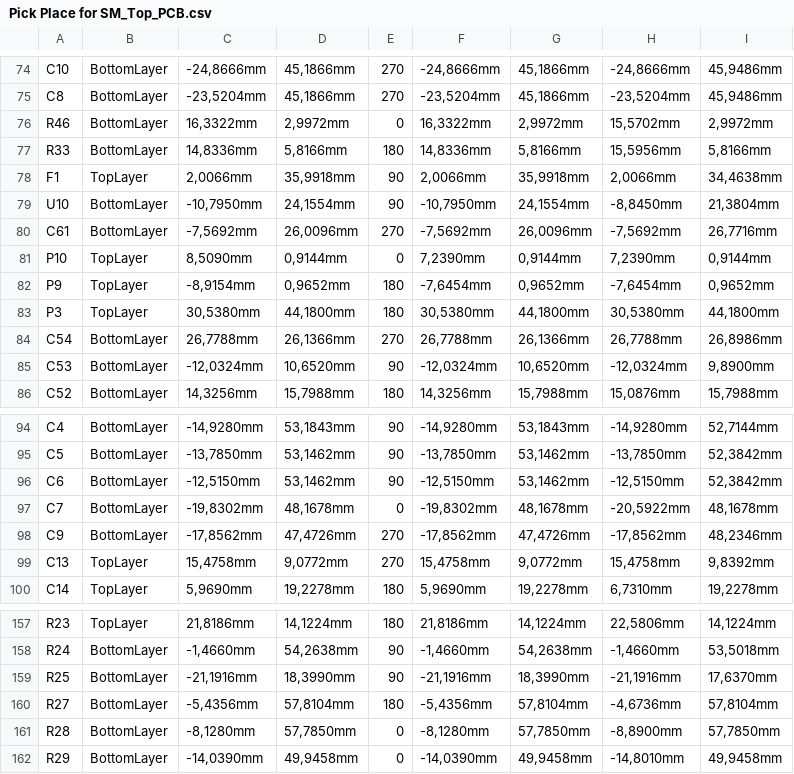
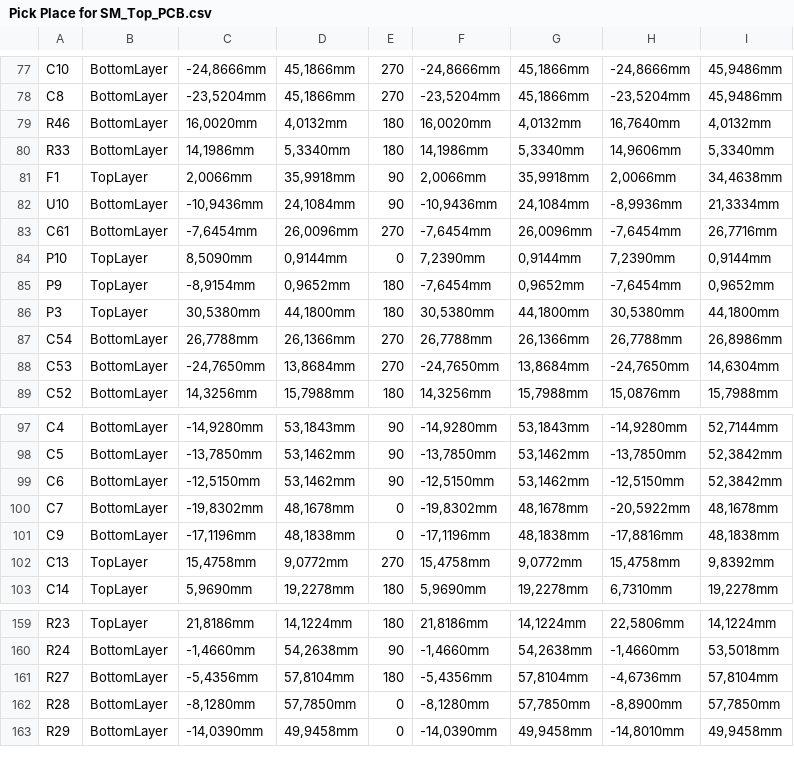
Before and after one commit to eSpark-Backup/colebenson-smartmotors, a CSV file: Deliverables/SM_Top Board/_Pick n Place/Pick Place for SM_Top_PCB.csv, drawn as a sheet; only a part is shown, gaps mark what is left out; removed rows and columns are numbered as before the commit, all else as after; the diff covers the shown part only; the diff names each change by its address in the sheet, - before the commit and + after, or states it on an @@ line.

```diff
--- a/Deliverables/SM_Top Board/_Pick n Place/Pick Place for SM_Top_PCB.csv
+++ b/Deliverables/SM_Top Board/_Pick n Place/Pick Place for SM_Top_PCB.csv
-C79: 16,3322mm
+C79: 16,0020mm
-D79: 2,9972mm
+D79: 4,0132mm
-E79: 0
+E79: 180
-F79: 16,3322mm
+F79: 16,0020mm
-G79: 2,9972mm
+G79: 4,0132mm
-H79: 15,5702mm
+H79: 16,7640mm
-I79: 2,9972mm
+I79: 4,0132mm
-C80: 14,8336mm
+C80: 14,1986mm
-D80: 5,8166mm
+D80: 5,3340mm
-F80: 14,8336mm
+F80: 14,1986mm
-G80: 5,8166mm
+G80: 5,3340mm
-H80: 15,5956mm
+H80: 14,9606mm
-I80: 5,8166mm
+I80: 5,3340mm
-C82: -10,7950mm
+C82: -10,9436mm
-D82: 24,1554mm
+D82: 24,1084mm
-F82: -10,7950mm
+F82: -10,9436mm
-G82: 24,1554mm
+G82: 24,1084mm
-H82: -8,8450mm
+H82: -8,9936mm
-I82: 21,3804mm
+I82: 21,3334mm
-C83: -7,5692mm
+C83: -7,6454mm
-F83: -7,5692mm
+F83: -7,6454mm
-H83: -7,5692mm
+H83: -7,6454mm
-C88: -12,0324mm
+C88: -24,7650mm
-D88: 10,6520mm
+D88: 13,8684mm
-E88: 90
+E88: 270
-F88: -12,0324mm
+F88: -24,7650mm
-G88: 10,6520mm
+G88: 13,8684mm
-H88: -12,0324mm
+H88: -24,7650mm
-I88: 9,8900mm
+I88: 14,6304mm
-C101: -17,8562mm
+C101: -17,1196mm
-D101: 47,4726mm
+D101: 48,1838mm
-E101: 270
+E101: 0
-F101: -17,8562mm
+F101: -17,1196mm
-G101: 47,4726mm
+G101: 48,1838mm
-H101: -17,8562mm
+H101: -17,8816mm
-I101: 48,2346mm
+I101: 48,1838mm
-row 159: R25 | BottomLayer | -21,1916mm | 18,3990mm | 90 | -21,1916mm | 18,3990mm | -21,1916mm | 17,6370mm
```
Also changed, not shown: 3 added rows, 2 removed rows and 87 edited cells elsewhere in this file, 39 other files.
